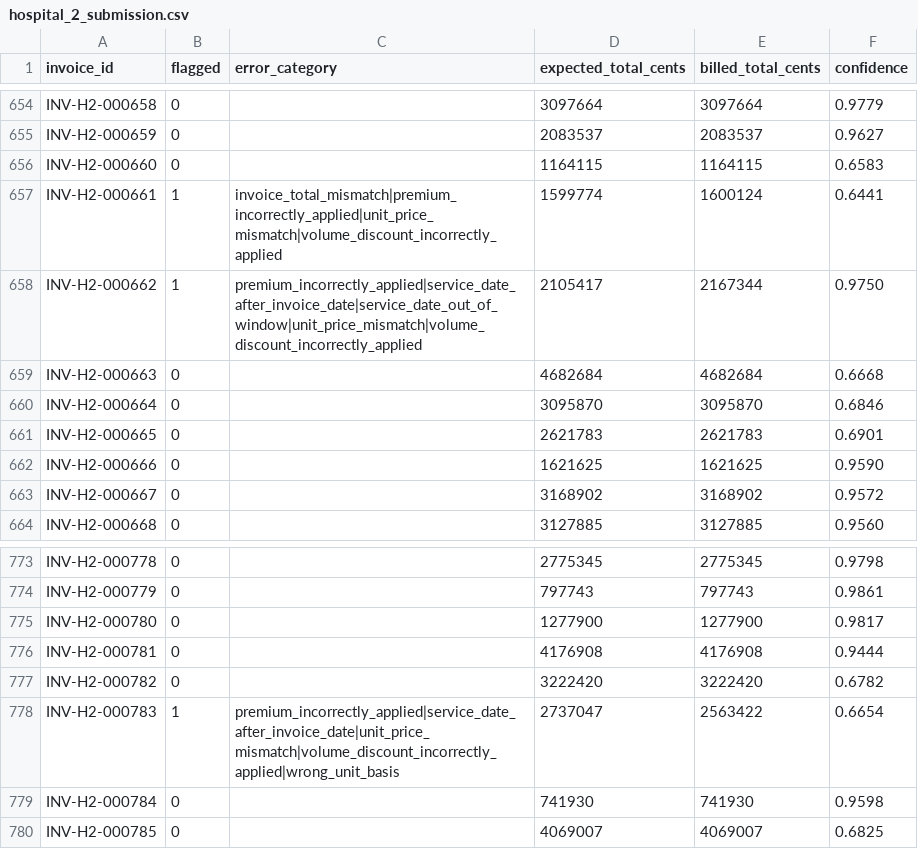
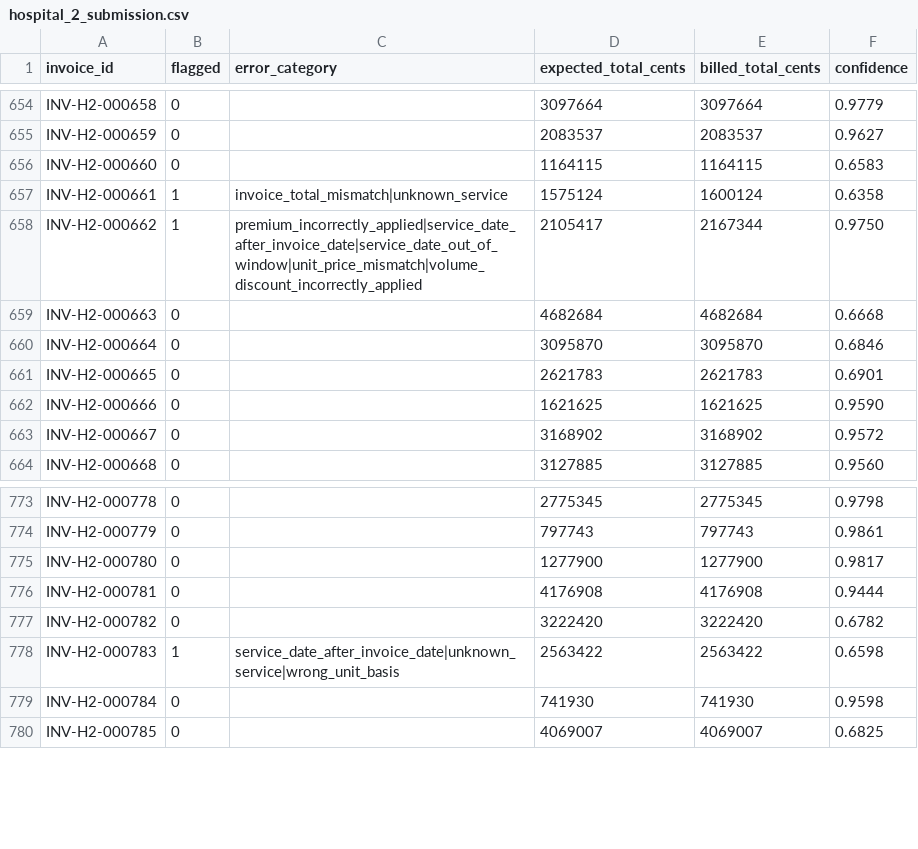
Before and after one commit to Yazeed-Moha/Insurance-Invoice-Auditing, a CSV file: hospital_2_submission.csv, drawn as a sheet; only a part is shown, gaps mark what is left out; the diff covers the shown part only.

```diff
--- a/hospital_2_submission.csv
+++ b/hospital_2_submission.csv
@@ -656,3 +656,3 @@ INV-H2-000659,0,,2083537,2083537,0.9627
 INV-H2-000660,0,,1164115,1164115,0.6583
-INV-H2-000661,1,invoice_total_mismatch|premium_incorrectly_applied|unit_price_mismatch|volume_discount_incorrectly_applied,1599774,1600124,0.6441
+INV-H2-000661,1,invoice_total_mismatch|unknown_service,1575124,1600124,0.6358
 INV-H2-000662,1,premium_incorrectly_applied|service_date_after_invoice_date|service_date_out_of_window|unit_price_mismatch|volume_discount_incorrectly_applied,2105417,2167344,0.9750
@@ -777,3 +777,3 @@ INV-H2-000781,0,,4176908,4176908,0.9444
 INV-H2-000782,0,,3222420,3222420,0.6782
-INV-H2-000783,1,premium_incorrectly_applied|service_date_after_invoice_date|unit_price_mismatch|volume_discount_incorrectly_applied|wrong_unit_basis,2737047,2563422,0.6654
+INV-H2-000783,1,service_date_after_invoice_date|unknown_service|wrong_unit_basis,2563422,2563422,0.6598
 INV-H2-000784,0,,741930,741930,0.9598
```
Also changed, not shown: 16 edited cells elsewhere in this file, hospital_3_submission.csv, hospital_4_submission.csv, 9 other files.
